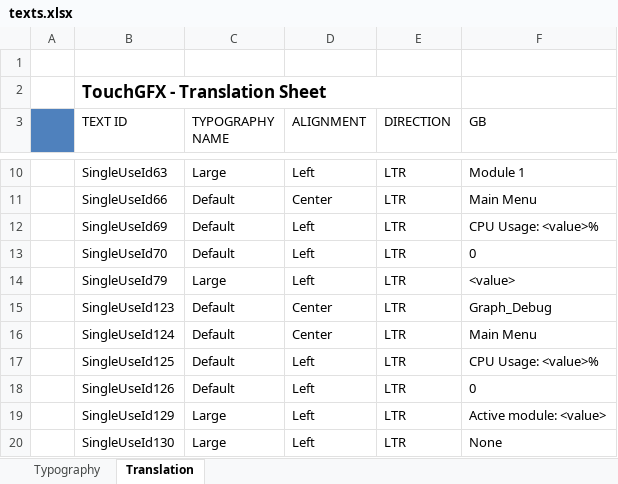
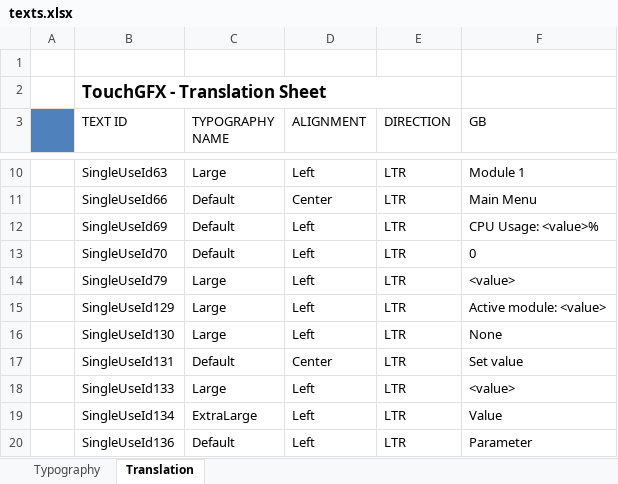
Before and after one commit to adamchor1992/MScThesisPart1_TouchPanel_STM32F469, an Excel workbook: assets/texts/texts.xlsx, sheet Translation, drawn as a sheet; only a part is shown, gaps mark what is left out; the shorter side is filled out with more unchanged rows; values as stored, in another font and other column widths than the file's, no borders; the diff names each change by its address in the sheet, - before the commit and + after, or states it on an @@ line.

```diff
--- a/assets/texts/texts.xlsx (sheet Translation)
+++ b/assets/texts/texts.xlsx (sheet Translation)
-row 15:  | SingleUseId123 | Default | Center | LTR | Graph_Debug
-row 16:  | SingleUseId124 | Default | Center | LTR | Main Menu
-row 17:  | SingleUseId125 | Default | Left | LTR | CPU Usage: <value>%
-row 18:  | SingleUseId126 | Default | Left | LTR | 0
```
Also changed, not shown: 31 other files.
